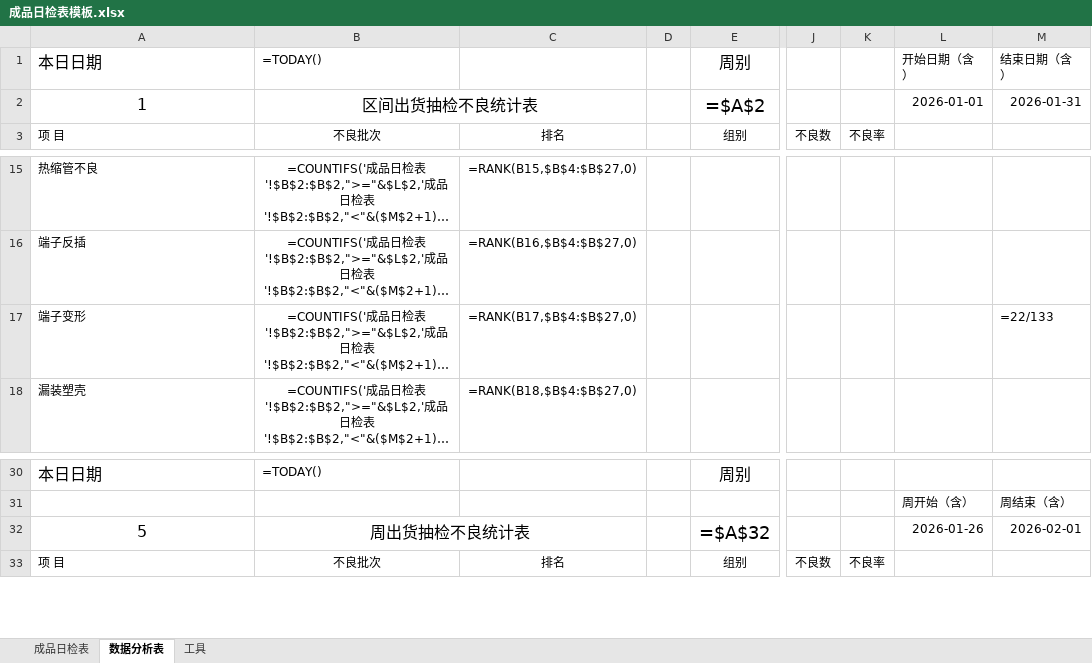
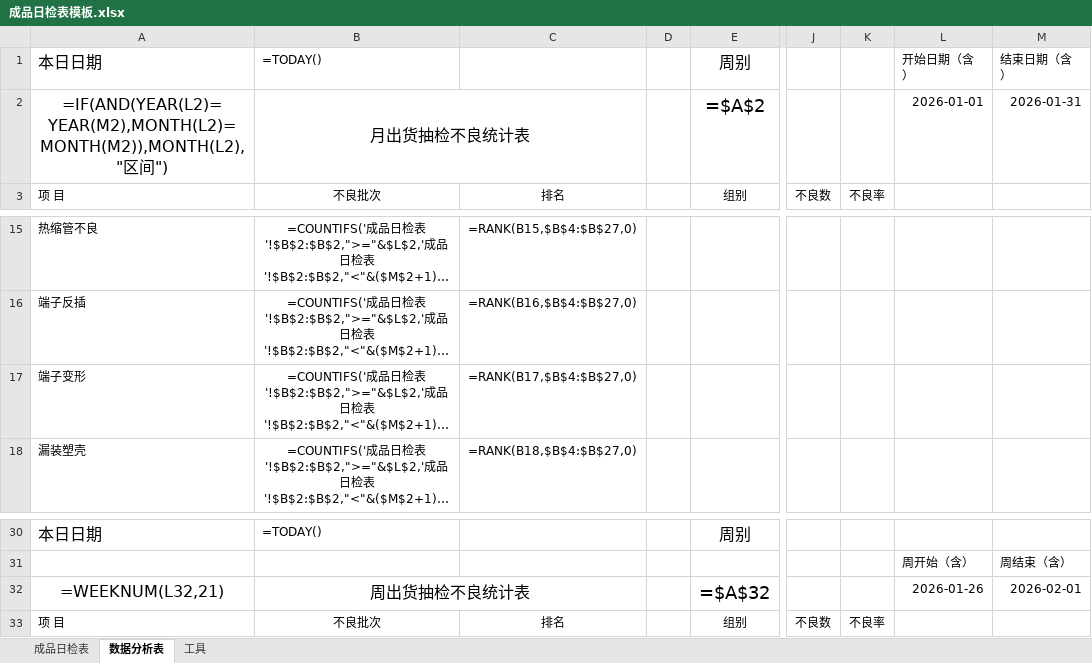
Before and after one commit to zerlinpi/Product-QC-Daily, an Excel workbook: templates/成品日检表模板.xlsx, sheet 数据分析表, drawn as a sheet; only a part is shown, gaps mark what is left out; long unchanged cells end in …; values as stored, in another font and other column widths than the file's, no borders; formulas without a stored value are shown as written; charts and pictures not drawn; the diff names each change by its address in the sheet, - before the commit and + after, or states it on an @@ line.

Commit message:
fix: Excel 导出、中文来源与必填校验提示
Release v1.0.1 fixes for full timestamp display, Chinese source labels, actionable required-field validation, original-form export fidelity, signature bounds, and regression coverage.

```diff
--- a/templates/成品日检表模板.xlsx (sheet 数据分析表)
+++ b/templates/成品日检表模板.xlsx (sheet 数据分析表)
-A2: 1
+A2: =IF(AND(YEAR(L2)=YEAR(M2),MONTH(L2)=MONTH(M2)),MONTH(L2),"区间")
-B2: 区间出货抽检不良统计表
+B2: 月出货抽检不良统计表
-M17: =22/133
+M17: (empty)
-A32: 5
+A32: =WEEKNUM(L32,21)
```
Also changed, not shown: charts or pictures, 16 other files.
